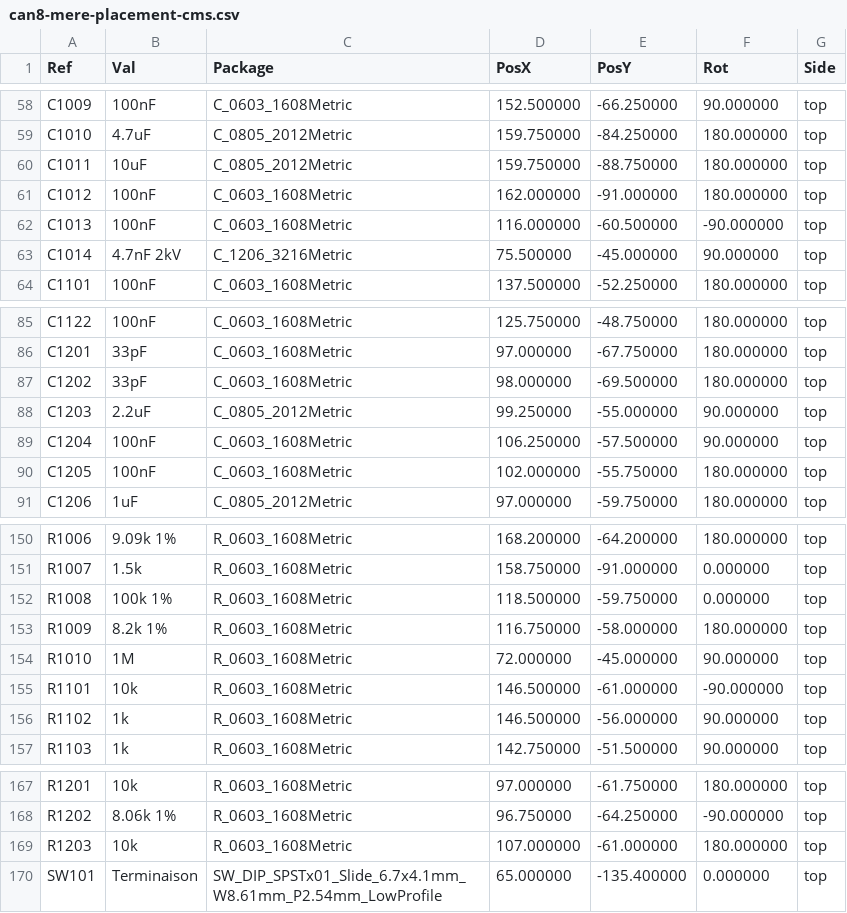
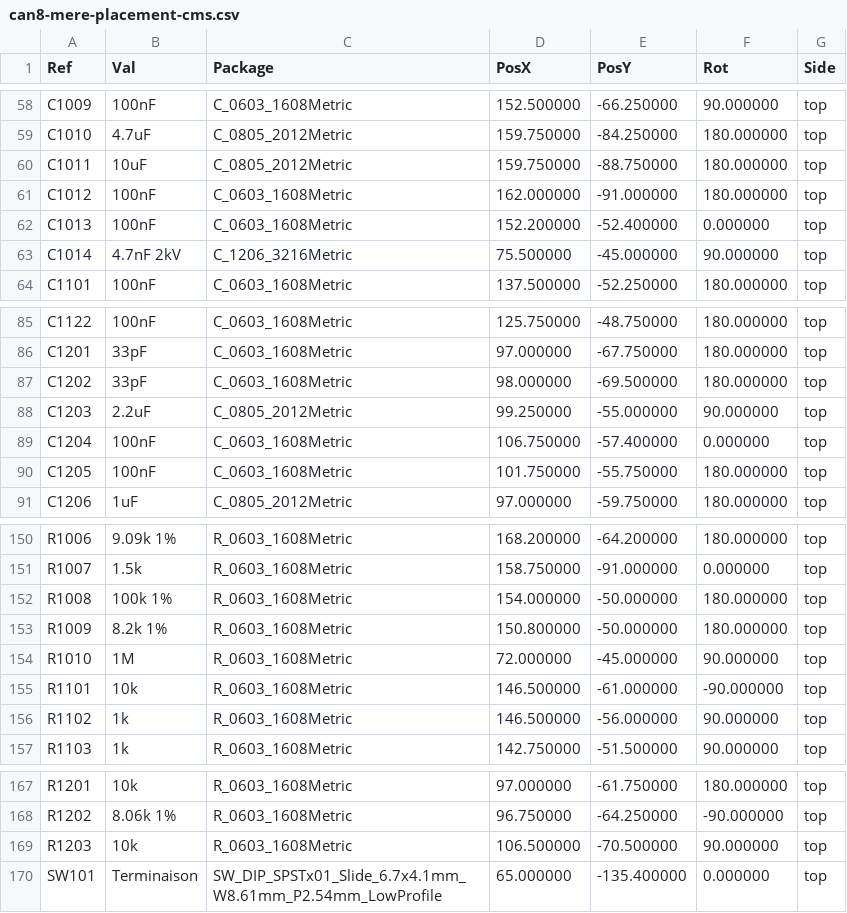
Before and after one commit to NicoPro88/Usb2Can-8-Ports, a CSV file: hardware/fab/v0.3/can8-mere/can8-mere-placement-cms.csv, drawn as a sheet; only a part is shown, gaps mark what is left out.

```diff
--- a/hardware/fab/v0.3/can8-mere/can8-mere-placement-cms.csv
+++ b/hardware/fab/v0.3/can8-mere/can8-mere-placement-cms.csv
@@ -61,3 +61,3 @@ Ref,Val,Package,PosX,PosY,Rot,Side
 "C1012","100nF","C_0603_1608Metric",162.000000,-91.000000,180.000000,top
-"C1013","100nF","C_0603_1608Metric",116.000000,-60.500000,-90.000000,top
+"C1013","100nF","C_0603_1608Metric",152.200000,-52.400000,0.000000,top
 "C1014","4.7nF 2kV","C_1206_3216Metric",75.500000,-45.000000,90.000000,top
@@ -88,4 +88,4 @@ Ref,Val,Package,PosX,PosY,Rot,Side
 "C1203","2.2uF","C_0805_2012Metric",99.250000,-55.000000,90.000000,top
-"C1204","100nF","C_0603_1608Metric",106.250000,-57.500000,90.000000,top
-"C1205","100nF","C_0603_1608Metric",102.000000,-55.750000,180.000000,top
+"C1204","100nF","C_0603_1608Metric",106.750000,-57.400000,0.000000,top
+"C1205","100nF","C_0603_1608Metric",101.750000,-55.750000,180.000000,top
 "C1206","1uF","C_0805_2012Metric",97.000000,-59.750000,180.000000,top
@@ -151,4 +151,4 @@ Ref,Val,Package,PosX,PosY,Rot,Side
 "R1007","1.5k","R_0603_1608Metric",158.750000,-91.000000,0.000000,top
-"R1008","100k 1%","R_0603_1608Metric",118.500000,-59.750000,0.000000,top
-"R1009","8.2k 1%","R_0603_1608Metric",116.750000,-58.000000,180.000000,top
+"R1008","100k 1%","R_0603_1608Metric",154.000000,-50.000000,180.000000,top
+"R1009","8.2k 1%","R_0603_1608Metric",150.800000,-50.000000,180.000000,top
 "R1010","1M","R_0603_1608Metric",72.000000,-45.000000,90.000000,top
@@ -168,3 +168,3 @@ Ref,Val,Package,PosX,PosY,Rot,Side
 "R1202","8.06k 1%","R_0603_1608Metric",96.750000,-64.250000,-90.000000,top
-"R1203","10k","R_0603_1608Metric",107.000000,-61.000000,180.000000,top
+"R1203","10k","R_0603_1608Metric",106.500000,-70.500000,90.000000,top
 "SW101","Terminaison","SW_DIP_SPSTx01_Slide_6.7x4.1mm_W8.61mm_P2.54mm_LowProfile",65.000000,-135.400000,0.000000,top
```
Also changed, not shown: 27 other files.
